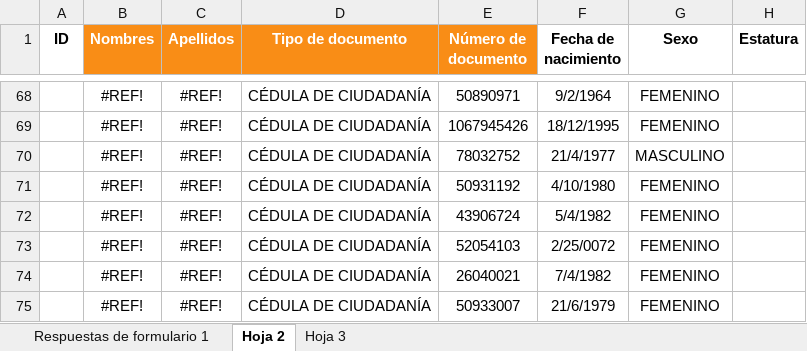
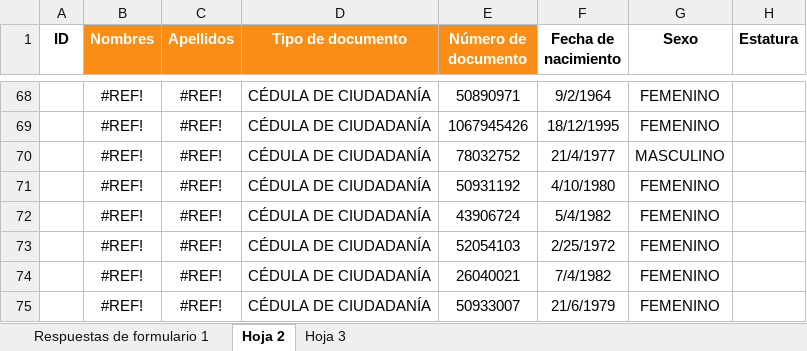
Before and after one commit to androdriguezr/Team_224, an Excel workbook: Proyecto/Insumos/Encuesta_sociodem_empleados/PERFIL SOCIODEMOGRÁFICO MEDICINA INTEGRAL S.A..xlsx, sheet Hoja 2, drawn as a sheet; only a part is shown, gaps mark what is left out; values as stored, in another font and other column widths than the file's, no borders; the diff names each change by its address in the sheet, - before the commit and + after, or states it on an @@ line.

```diff
--- a/Proyecto/Insumos/Encuesta_sociodem_empleados/PERFIL SOCIODEMOGRÁFICO MEDICINA INTEGRAL S.A..xlsx (sheet Hoja 2)
+++ b/Proyecto/Insumos/Encuesta_sociodem_empleados/PERFIL SOCIODEMOGRÁFICO MEDICINA INTEGRAL S.A..xlsx (sheet Hoja 2)
-F73 (Fecha de nacimiento): 2/25/0072
+F73 (Fecha de nacimiento): 2/25/1972
```
Also changed, not shown: sheet Respuestas de formulario 1, formulas that keep their value, 13 other files.
